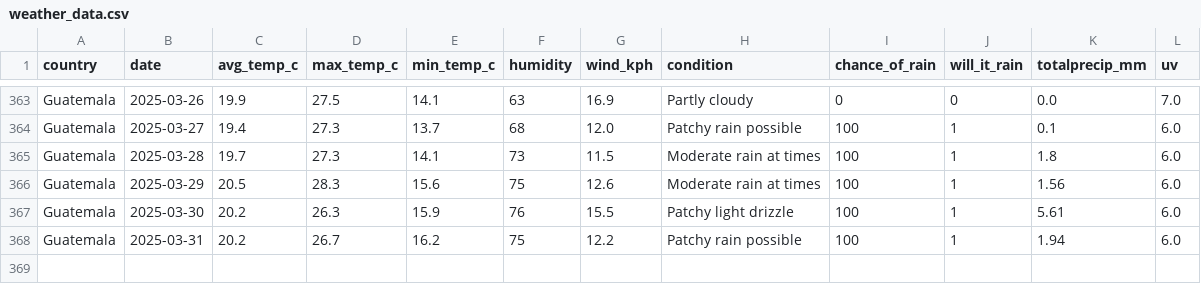
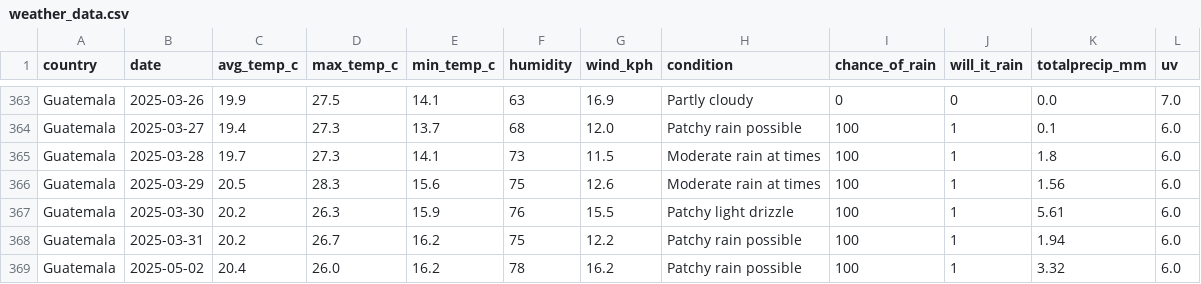
Before and after one commit to LeivaDiego/CEIA-MLOps, a CSV file: weather-pipeline/data/weather_data.csv, drawn as a sheet; only a part is shown, gaps mark what is left out; the diff names each change by its address in the sheet, - before the commit and + after, or states it on an @@ line.

```diff
--- a/weather-pipeline/data/weather_data.csv
+++ b/weather-pipeline/data/weather_data.csv
+row 369: Guatemala | 2025-05-02 | 20.4 | 26.0 | 16.2 | 78 | 16.2 | Patchy rain possible | 100 | 1 | 3.32 | 6.0
```
Also changed, not shown: 8 other files.
